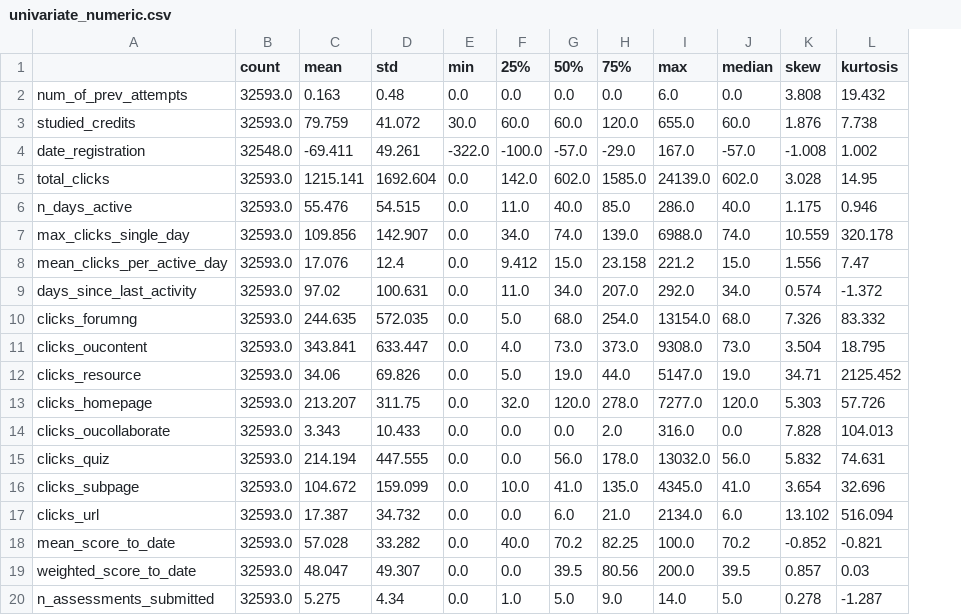
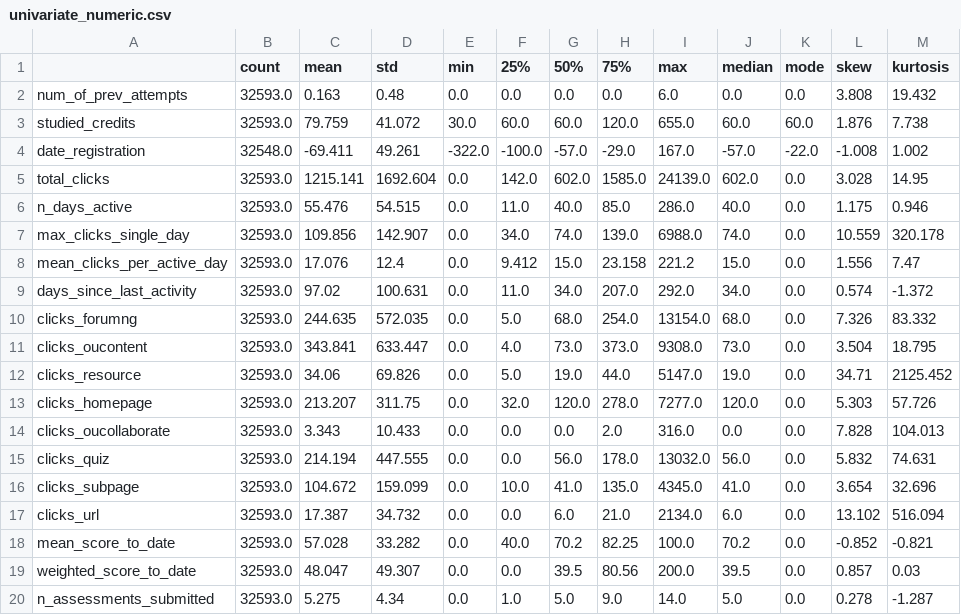
Before and after one commit to brendanlawson/time-aware-xai-oulad, a CSV file: reports/tables/univariate_numeric.csv, drawn as a sheet; the diff names each change by its address in the sheet, - before the commit and + after, or states it on an @@ line.

```diff
--- a/reports/tables/univariate_numeric.csv
+++ b/reports/tables/univariate_numeric.csv
+column K (mode), rows 2-20: 0.0 | 60.0 | -22.0 | 0.0 | 0.0 | 0.0 | 0.0 | 0.0 | 0.0 | 0.0 | 0.0 | 0.0 | 0.0 | 0.0 | 0.0 | 0.0 | 0.0 | 0.0 | 0.0
```
Also changed, not shown: 57 other files.
